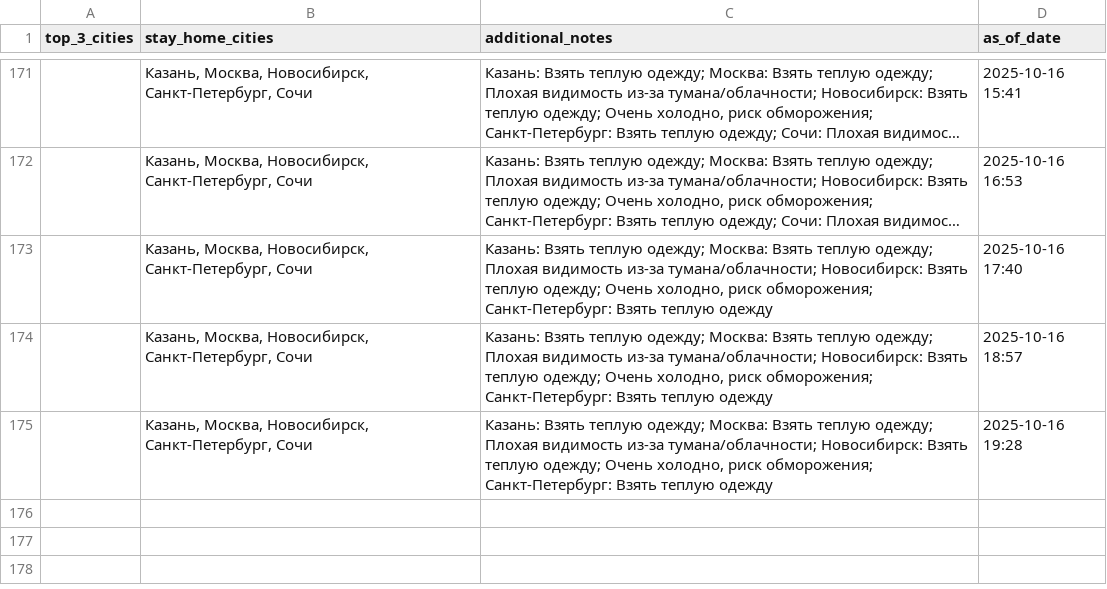
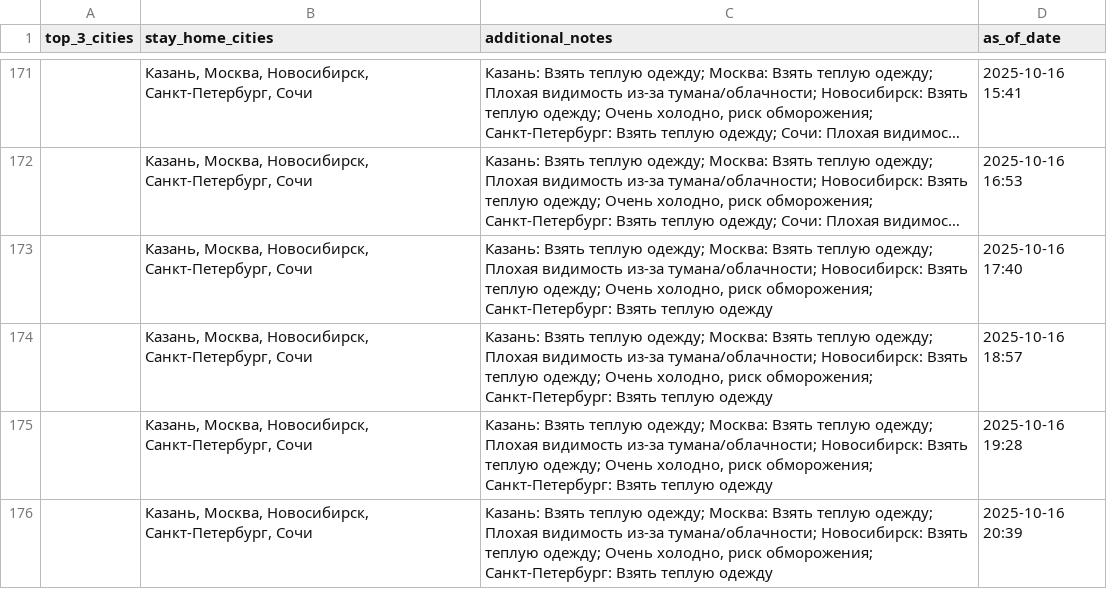
Before and after one commit to julia-JT/Weather_tourism_pipeline, a CSV file: data/aggregated/travel_recommendations.csv, drawn as a sheet; only a part is shown, gaps mark what is left out; long unchanged cells end in ….

```diff
--- a/data/aggregated/travel_recommendations.csv
+++ b/data/aggregated/travel_recommendations.csv
@@ -175 +175,2 @@ top_3_cities,stay_home_cities,additional_notes,as_of_date
 ,"Казань, Москва, Новосибирск, Санкт-Петербург, Сочи","Казань: Взять теплую одежду; Москва: Взять теплую одежду; Плохая видимость из-за тумана/облачности; Новосибирск: Взять теплую одежду; Очень холодно, риск обморожения; Санкт-Петербург: Взять теплую одежду",2025-10-16 19:28
+,"Казань, Москва, Новосибирск, Санкт-Петербург, Сочи","Казань: Взять теплую одежду; Москва: Взять теплую одежду; Плохая видимость из-за тумана/облачности; Новосибирск: Взять теплую одежду; Очень холодно, риск обморожения; Санкт-Петербург: Взять теплую одежду",2025-10-16 20:39
```
Also changed, not shown: data/aggregated/city_tourism_rating.csv, data/aggregated/federal_districts_summary.csv, 18 other files.
